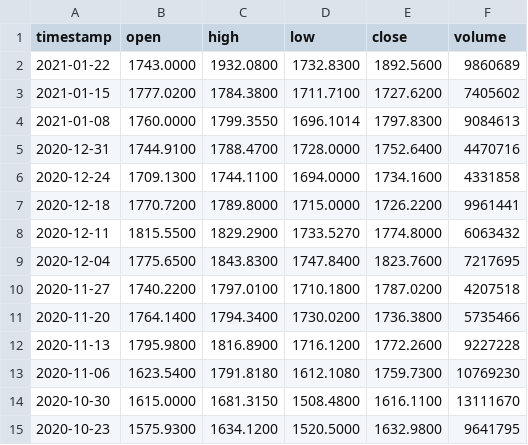
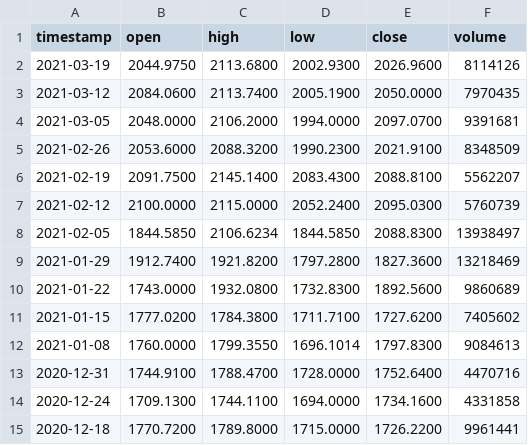
Before and after one commit to AirVan21/EasyStocks, a CSV file: static/data/alphavantage/GOOGL.csv, drawn as a sheet; only a part is shown; the shorter side is filled out with more unchanged rows; the diff names each change by its address in the sheet, - before the commit and + after, or states it on an @@ line.

Commit message:
Update static data

```diff
--- a/static/data/alphavantage/GOOGL.csv
+++ b/static/data/alphavantage/GOOGL.csv
+row 2: 2021-03-19 | 2044.9750 | 2113.6800 | 2002.9300 | 2026.9600 | 8114126
+row 3: 2021-03-12 | 2084.0600 | 2113.7400 | 2005.1900 | 2050.0000 | 7970435
+row 4: 2021-03-05 | 2048.0000 | 2106.2000 | 1994.0000 | 2097.0700 | 9391681
+row 5: 2021-02-26 | 2053.6000 | 2088.3200 | 1990.2300 | 2021.9100 | 8348509
+row 6: 2021-02-19 | 2091.7500 | 2145.1400 | 2083.4300 | 2088.8100 | 5562207
+row 7: 2021-02-12 | 2100.0000 | 2115.0000 | 2052.2400 | 2095.0300 | 5760739
+row 8: 2021-02-05 | 1844.5850 | 2106.6234 | 1844.5850 | 2088.8300 | 13938497
+row 9: 2021-01-29 | 1912.7400 | 1921.8200 | 1797.2800 | 1827.3600 | 13218469
```
Also changed, not shown: static/data/alphavantage/AAPL.csv, static/data/alphavantage/FB.csv, 14 other files.
